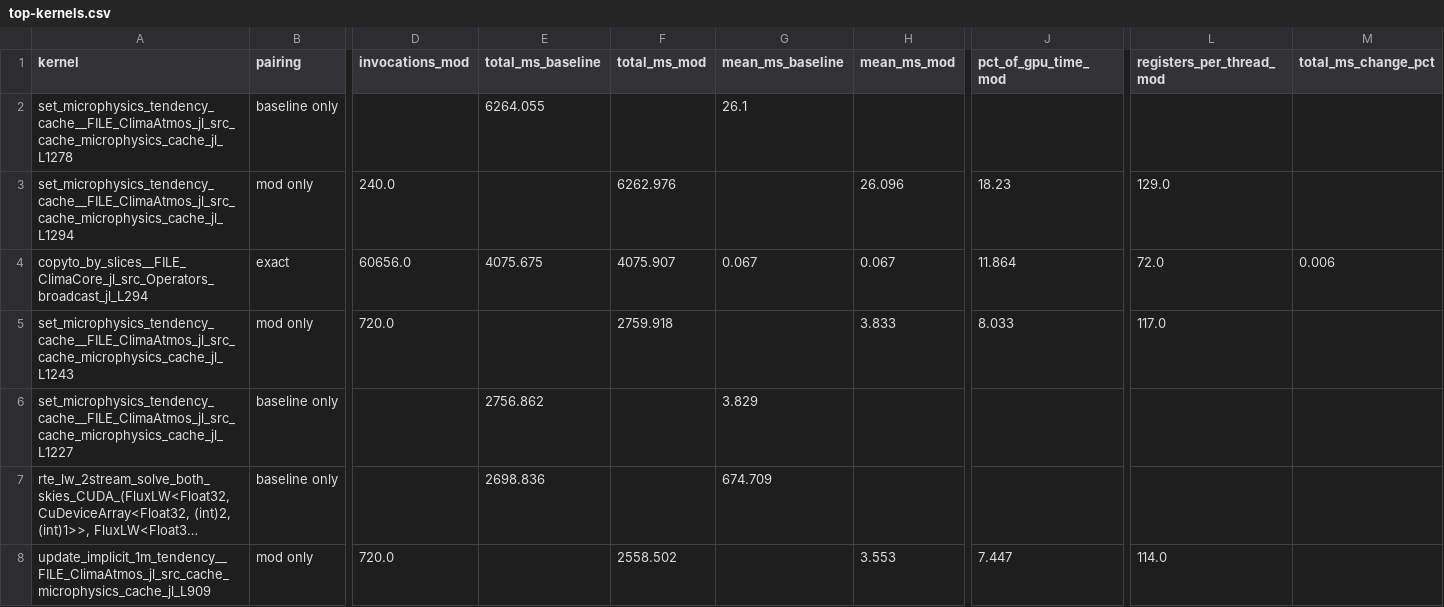
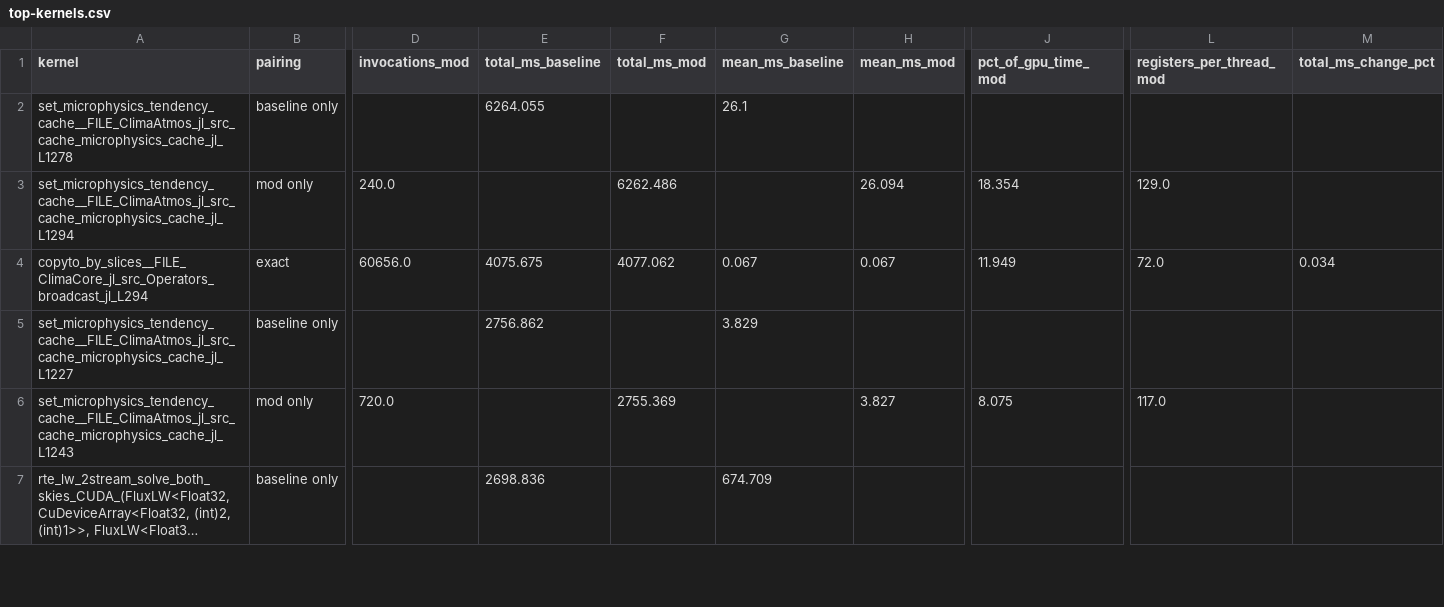
Before and after one commit to petebachant/clima-gpu-profiling, a CSV file: results/top-kernels.csv, drawn as a sheet; only a part is shown, gaps mark what is left out; long unchanged cells end in …; removed rows and columns are numbered as before the commit, all else as after; rows hold the shown columns only; the diff covers the shown part only; the diff names each change by its address in the sheet, - before the commit and + after, or states it on an @@ line.

```diff
--- a/results/top-kernels.csv
+++ b/results/top-kernels.csv
-F3 (total_ms_mod): 6262.976
+F3 (total_ms_mod): 6262.486
-H3 (mean_ms_mod): 26.096
+H3 (mean_ms_mod): 26.094
-J3 (pct_of_gpu_time_mod): 18.23
+J3 (pct_of_gpu_time_mod): 18.354
-F4 (total_ms_mod): 4075.907
+F4 (total_ms_mod): 4077.062
-J4 (pct_of_gpu_time_mod): 11.864
+J4 (pct_of_gpu_time_mod): 11.949
-M4 (total_ms_change_pct): 0.006
+M4 (total_ms_change_pct): 0.034
-row 5: set_microphysics_tendency_cache__FILE_ClimaAtmos_jl_src_cache_microphysics_cache_jl_L1243 | mod only | 720.0 |  | 2759.918 |  | 3.833 | 8.033 | 117.0
+row 6: set_microphysics_tendency_cache__FILE_ClimaAtmos_jl_src_cache_microphysics_cache_jl_L1243 | mod only | 720.0 |  | 2755.369 |  | 3.827 | 8.075 | 117.0
-row 8: update_implicit_1m_tendency__FILE_ClimaAtmos_jl_src_cache_microphysics_cache_jl_L909 | mod only | 720.0 |  | 2558.502 |  | 3.553 | 7.447 | 114.0
```
Also changed, not shown: 2 added rows, 1 removed row and 44 edited cells elsewhere in this file, 42 other files.
